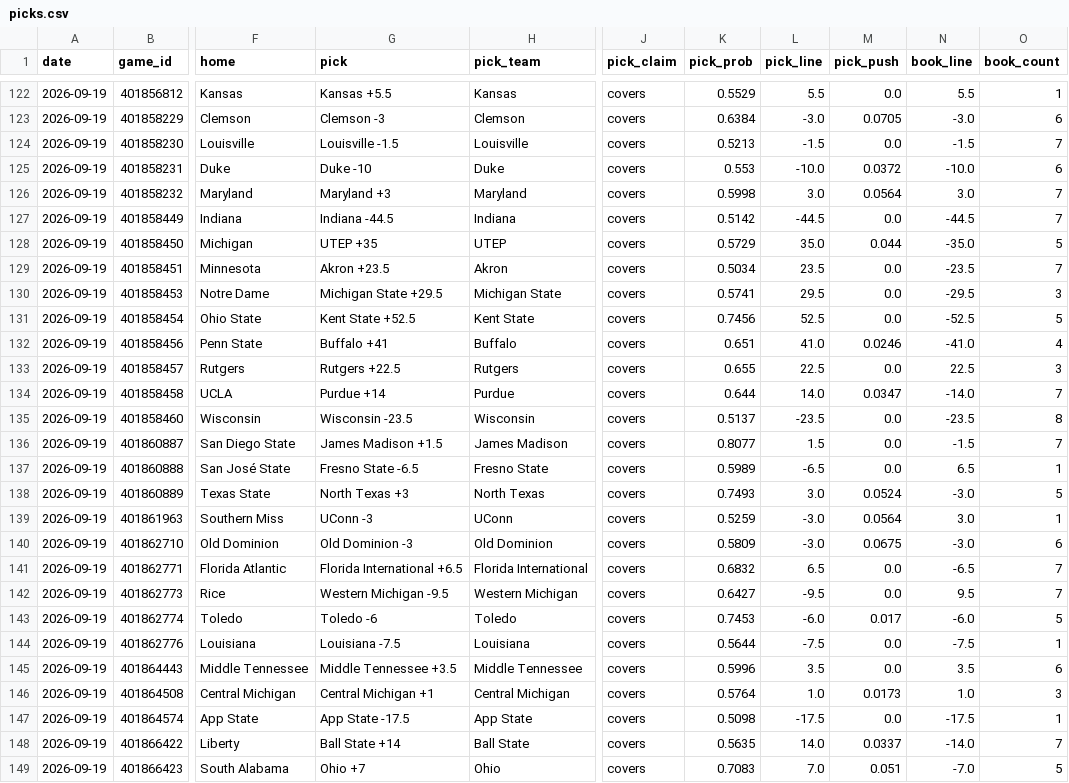
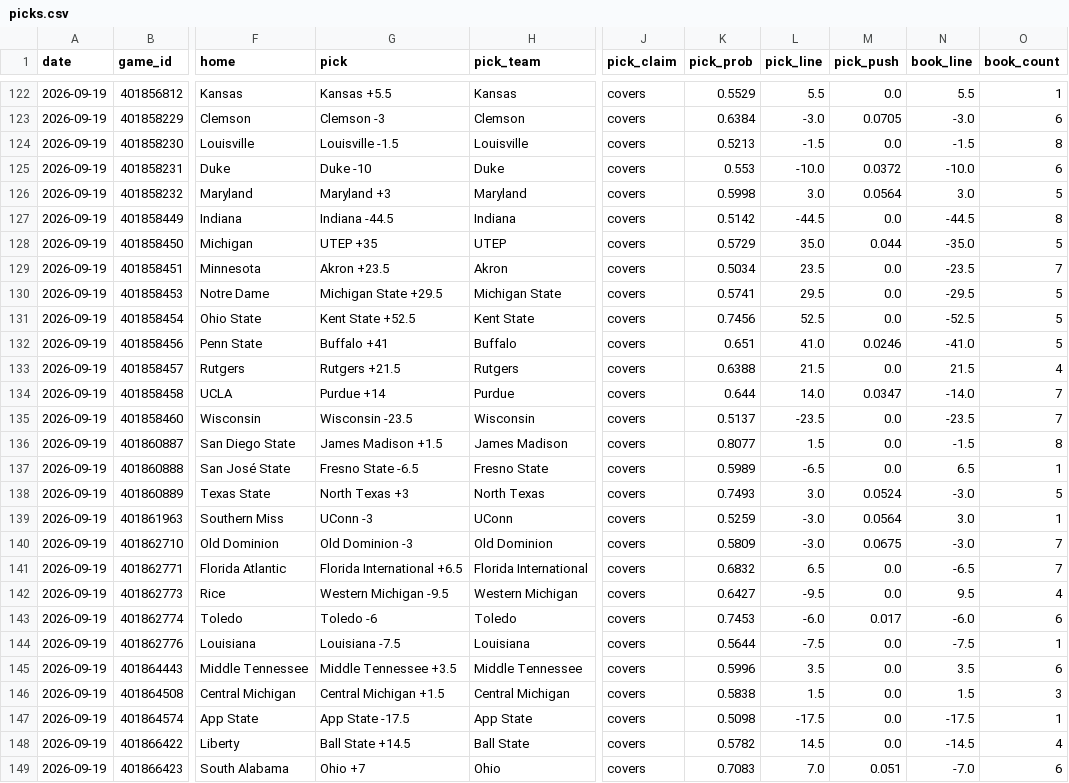
Before and after one commit to azcal/mbm-ncaaf, a CSV file: logs/picks.csv, drawn as a sheet; only a part is shown, gaps mark what is left out; the diff covers the shown part only; the diff names each change by its address in the sheet, - before the commit and + after, or states it on an @@ line.

```diff
--- a/logs/picks.csv
+++ b/logs/picks.csv
-O124 (book_count): 7
+O124 (book_count): 8
-O126 (book_count): 7
+O126 (book_count): 5
-O127 (book_count): 7
+O127 (book_count): 8
-O130 (book_count): 3
+O130 (book_count): 5
-O132 (book_count): 4
+O132 (book_count): 5
-G133 (pick): Rutgers +22.5
+G133 (pick): Rutgers +21.5
-K133 (pick_prob): 0.655
+K133 (pick_prob): 0.6388
-L133 (pick_line): 22.5
+L133 (pick_line): 21.5
-N133 (book_line): 22.5
+N133 (book_line): 21.5
-O133 (book_count): 3
+O133 (book_count): 4
-O135 (book_count): 8
+O135 (book_count): 7
-O136 (book_count): 7
+O136 (book_count): 8
-O140 (book_count): 6
+O140 (book_count): 7
-O142 (book_count): 7
+O142 (book_count): 4
-O143 (book_count): 5
+O143 (book_count): 6
-G146 (pick): Central Michigan +1
+G146 (pick): Central Michigan +1.5
-K146 (pick_prob): 0.5764
+K146 (pick_prob): 0.5838
-L146 (pick_line): 1.0
+L146 (pick_line): 1.5
-M146 (pick_push): 0.0173
+M146 (pick_push): 0.0
-N146 (book_line): 1.0
+N146 (book_line): 1.5
-G148 (pick): Ball State +14
+G148 (pick): Ball State +14.5
-K148 (pick_prob): 0.5635
+K148 (pick_prob): 0.5782
-L148 (pick_line): 14.0
+L148 (pick_line): 14.5
-M148 (pick_push): 0.0337
+M148 (pick_push): 0.0
-N148 (book_line): -14.0
+N148 (book_line): -14.5
-O148 (book_count): 7
+O148 (book_count): 4
-O149 (book_count): 5
+O149 (book_count): 6
```
Also changed, not shown: 38 edited cells elsewhere in this file, logs/predictions.csv, 2 other files.
